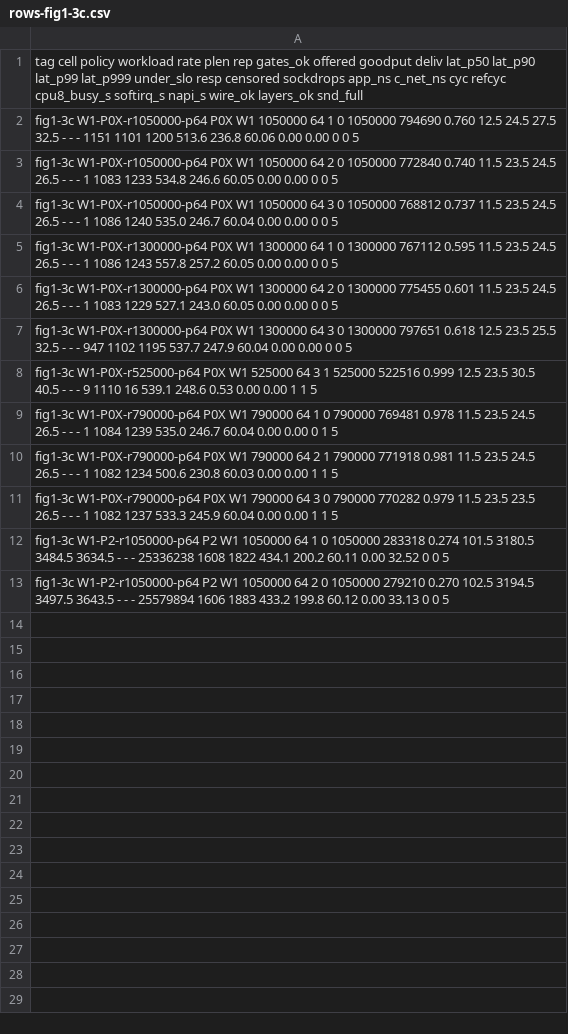
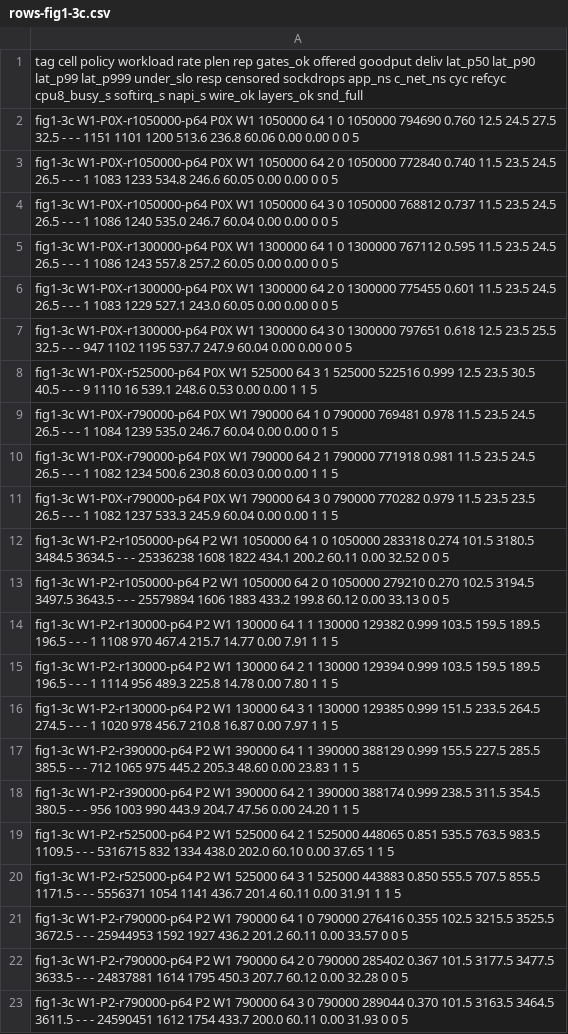
Before and after one commit to davidlin2k/cloudlab-profile, a CSV file: analysis/rows-fig1-3c.csv, drawn as a sheet.

Commit message:
p1-LADDER: figs 1-3 dataset complete (111 rows), P0X headline numbers, DR-001 proposed (rule-4 claim revision)

```diff
--- a/analysis/rows-fig1-3c.csv
+++ b/analysis/rows-fig1-3c.csv
@@ -13 +13,11 @@ fig1-3c W1-P2-r1050000-p64 P2 W1 1050000 64 1 0 1050000 283318 0.274 101.5 3180.
 fig1-3c W1-P2-r1050000-p64 P2 W1 1050000 64 2 0 1050000 279210 0.270 102.5 3194.5 3497.5 3643.5 - - - 25579894 1606 1883 433.2 199.8 60.12 0.00 33.13 0 0 5
+fig1-3c W1-P2-r130000-p64 P2 W1 130000 64 1 1 130000 129382 0.999 103.5 159.5 189.5 196.5 - - - 1 1108 970 467.4 215.7 14.77 0.00 7.91 1 1 5
+fig1-3c W1-P2-r130000-p64 P2 W1 130000 64 2 1 130000 129394 0.999 103.5 159.5 189.5 196.5 - - - 1 1114 956 489.3 225.8 14.78 0.00 7.80 1 1 5
+fig1-3c W1-P2-r130000-p64 P2 W1 130000 64 3 1 130000 129385 0.999 151.5 233.5 264.5 274.5 - - - 1 1020 978 456.7 210.8 16.87 0.00 7.97 1 1 5
+fig1-3c W1-P2-r390000-p64 P2 W1 390000 64 1 1 390000 388129 0.999 155.5 227.5 285.5 385.5 - - - 712 1065 975 445.2 205.3 48.60 0.00 23.83 1 1 5
+fig1-3c W1-P2-r390000-p64 P2 W1 390000 64 2 1 390000 388174 0.999 238.5 311.5 354.5 380.5 - - - 956 1003 990 443.9 204.7 47.56 0.00 24.20 1 1 5
+fig1-3c W1-P2-r525000-p64 P2 W1 525000 64 2 1 525000 448065 0.851 535.5 763.5 983.5 1109.5 - - - 5316715 832 1334 438.0 202.0 60.10 0.00 37.65 1 1 5
+fig1-3c W1-P2-r525000-p64 P2 W1 525000 64 3 1 525000 443883 0.850 555.5 707.5 855.5 1171.5 - - - 5556371 1054 1141 436.7 201.4 60.11 0.00 31.91 1 1 5
+fig1-3c W1-P2-r790000-p64 P2 W1 790000 64 1 0 790000 276416 0.355 102.5 3215.5 3525.5 3672.5 - - - 25944953 1592 1927 436.2 201.2 60.11 0.00 33.57 0 0 5
+fig1-3c W1-P2-r790000-p64 P2 W1 790000 64 2 0 790000 285402 0.367 101.5 3177.5 3477.5 3633.5 - - - 24837881 1614 1795 450.3 207.7 60.12 0.00 32.28 0 0 5
+fig1-3c W1-P2-r790000-p64 P2 W1 790000 64 3 0 790000 289044 0.370 101.5 3163.5 3464.5 3611.5 - - - 24590451 1612 1754 433.7 200.0 60.11 0.00 31.93 0 0 5
```
Also changed, not shown: 7 other files.
